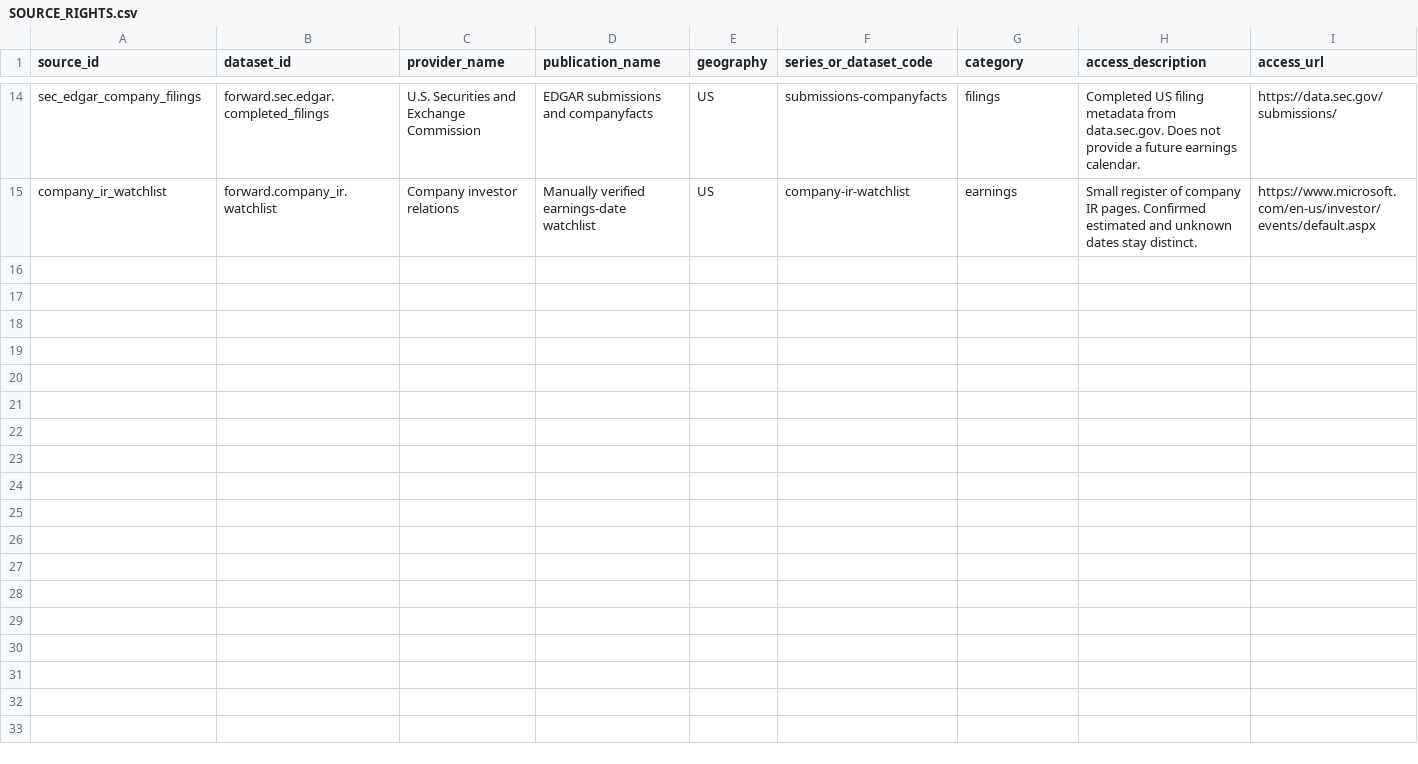
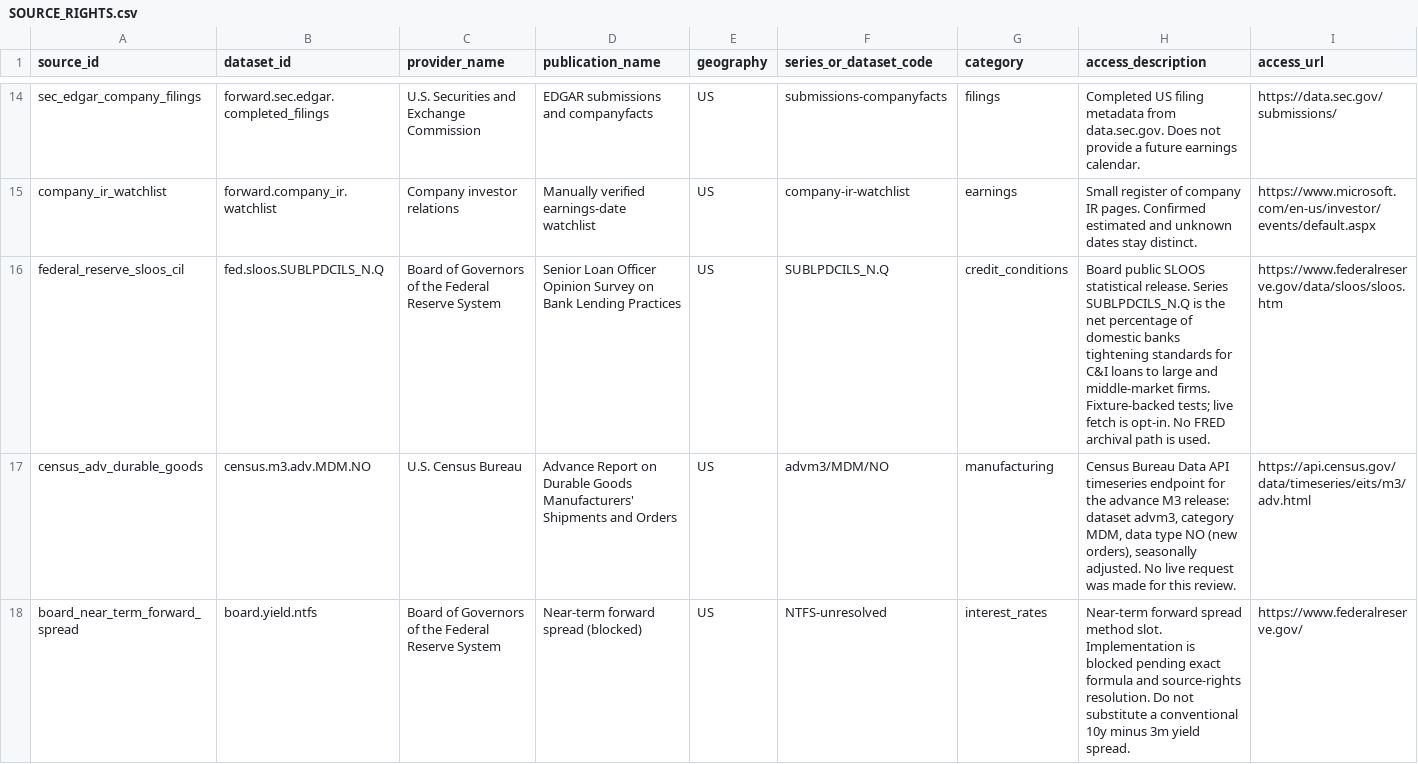
Before and after one commit to samjkitchin-debug/aqil, a CSV file: docs/sources/SOURCE_RIGHTS.csv, drawn as a sheet; only a part is shown, gaps mark what is left out; rows hold the shown columns only; the diff names each change by its address in the sheet, - before the commit and + after, or states it on an @@ line.

Commit message:
Add M6 SLOOS and Census macro research methods.
Rights-gated collection, vintage-aware Census m/m logic, combined labour-credit-manufacturing panel, and founder UI support; near-term forward spread stays blocked.

```diff
--- a/docs/sources/SOURCE_RIGHTS.csv
+++ b/docs/sources/SOURCE_RIGHTS.csv
+row 16: federal_reserve_sloos_cil | fed.sloos.SUBLPDCILS_N.Q | Board of Governors of the Federal Reserve System | Senior Loan Officer Opinion Survey on Bank Lending Practices | US | SUBLPDCILS_N.Q | credit_conditions | Board public SLOOS statistical release. Series SUBLPDCILS_N.Q is the net percentage of domestic banks tightening standards for C&I loans to large and middle-market firms. Fixture-backed tests; live fetch is opt-in. No FRED archival path is used. | https://www.federalreserve.gov/data/sloos/sloos.htm
+row 17: census_adv_durable_goods | census.m3.adv.MDM.NO | U.S. Census Bureau | Advance Report on Durable Goods Manufacturers' Shipments and Orders | US | advm3/MDM/NO | manufacturing | Census Bureau Data API timeseries endpoint for the advance M3 release: dataset advm3, category MDM, data type NO (new orders), seasonally adjusted. No live request was made for this review. | https://api.census.gov/data/timeseries/eits/m3/adv.html
+row 18: board_near_term_forward_spread | board.yield.ntfs | Board of Governors of the Federal Reserve System | Near-term forward spread (blocked) | US | NTFS-unresolved | interest_rates | Near-term forward spread method slot. Implementation is blocked pending exact formula and source-rights resolution. Do not substitute a conventional 10y minus 3m yield spread. | https://www.federalreserve.gov/
```
Also changed, not shown: 29 other files.
